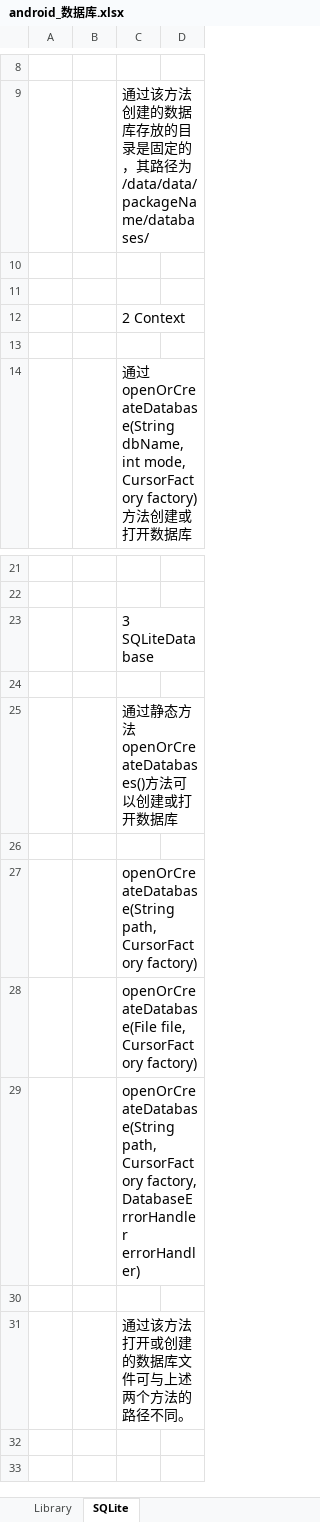
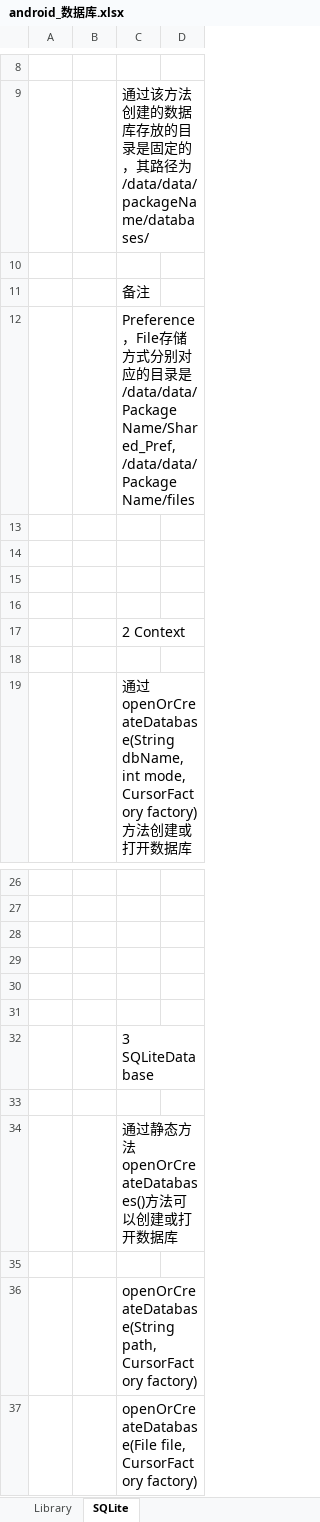
Before and after one commit to sokasyn/KnowledgeSet, an Excel workbook: Document/Android/Database/android_数据库.xlsx, sheet SQLite, drawn as a sheet; only a part is shown, gaps mark what is left out; the shorter side is filled out with more unchanged rows; values as stored, in another font and other column widths than the file's, no borders; the diff covers the shown part only; the diff names each change by its address in the sheet, - before the commit and + after, or states it on an @@ line.

Commit message:
Android SQLiteDatabase相关

```diff
--- a/Document/Android/Database/android_数据库.xlsx (sheet SQLite)
+++ b/Document/Android/Database/android_数据库.xlsx (sheet SQLite)
+row 11:  |  | 备注
+row 12:  |  | Preference，File存储方式分别对应的目录是/data/data/Package Name/Shared_Pref, /data/data/Package Name/files
+row 13: (empty)
+row 14: (empty)
+row 15: (empty)
+row 28: (empty)
+row 29: (empty)
+row 30: (empty)
+row 31: (empty)
```
Also changed, not shown: 23 added rows elsewhere in this sheet, 12 other files.
